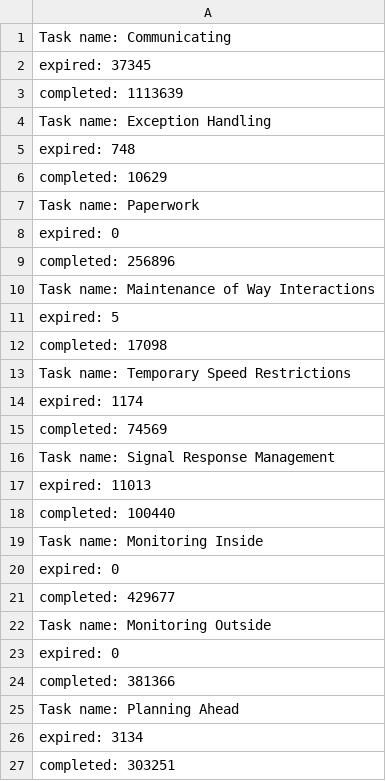
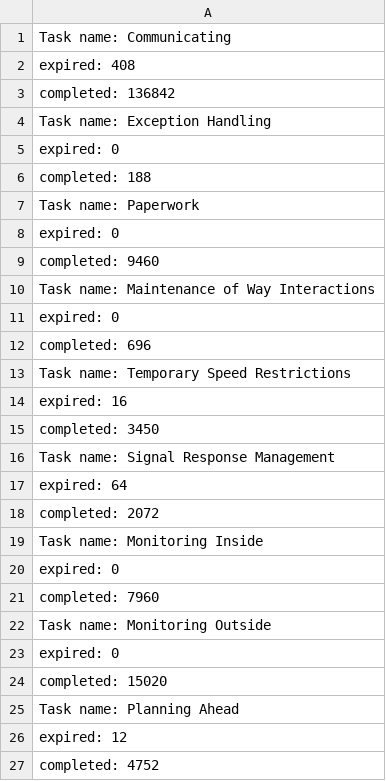
Before and after one commit to FishMage/shado-dev, a CSV file: bin/shadojava-master/out/expiredtask_.csv, drawn as a sheet.

```diff
--- a/bin/shadojava-master/out/expiredtask_.csv
+++ b/bin/shadojava-master/out/expiredtask_.csv
@@ -1,27 +1,27 @@
 Task name: Communicating
-expired: 37345
-completed: 1113639
+expired: 408
+completed: 136842
 Task name: Exception Handling
-expired: 748
-completed: 10629
+expired: 0
+completed: 188
 Task name: Paperwork
 expired: 0
-completed: 256896
+completed: 9460
 Task name: Maintenance of Way Interactions
-expired: 5
-completed: 17098
+expired: 0
+completed: 696
 Task name: Temporary Speed Restrictions
-expired: 1174
-completed: 74569
+expired: 16
+completed: 3450
 Task name: Signal Response Management
-expired: 11013
-completed: 100440
+expired: 64
+completed: 2072
 Task name: Monitoring Inside
 expired: 0
-completed: 429677
+completed: 7960
 Task name: Monitoring Outside
 expired: 0
-completed: 381366
+completed: 15020
 Task name: Planning Ahead
-expired: 3134
-completed: 303251
+expired: 12
+completed: 4752
```
Also changed, not shown: bin/shadojava-master/out/Engineer.csv, bin/shadojava-master/out/dispatcher.csv, 5 other files.
